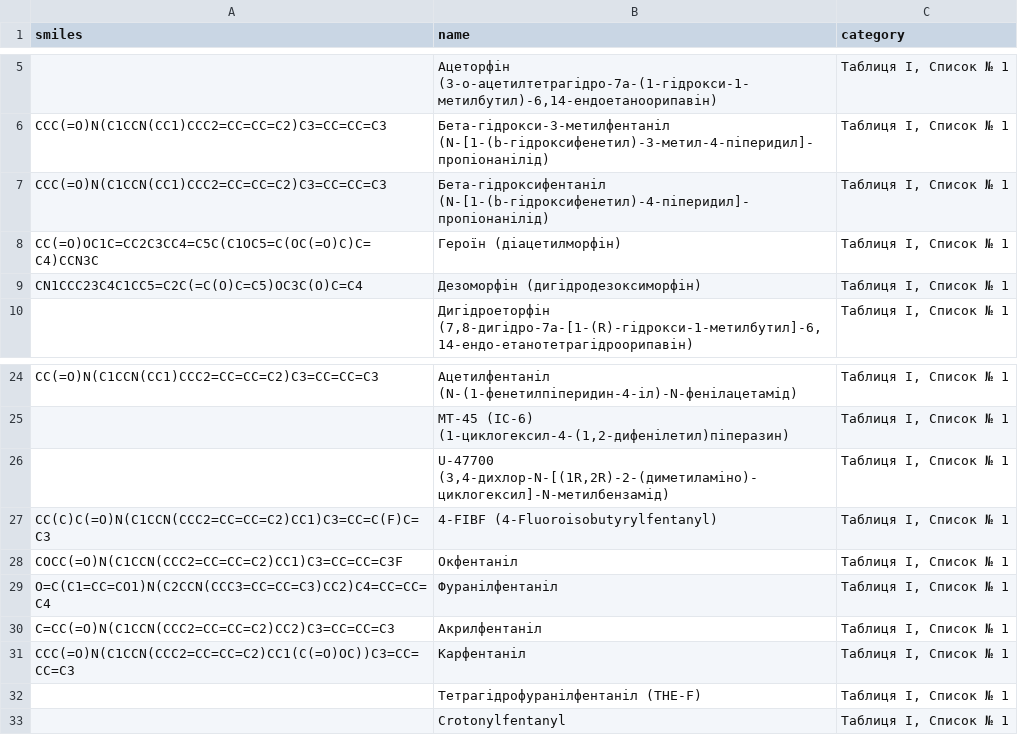
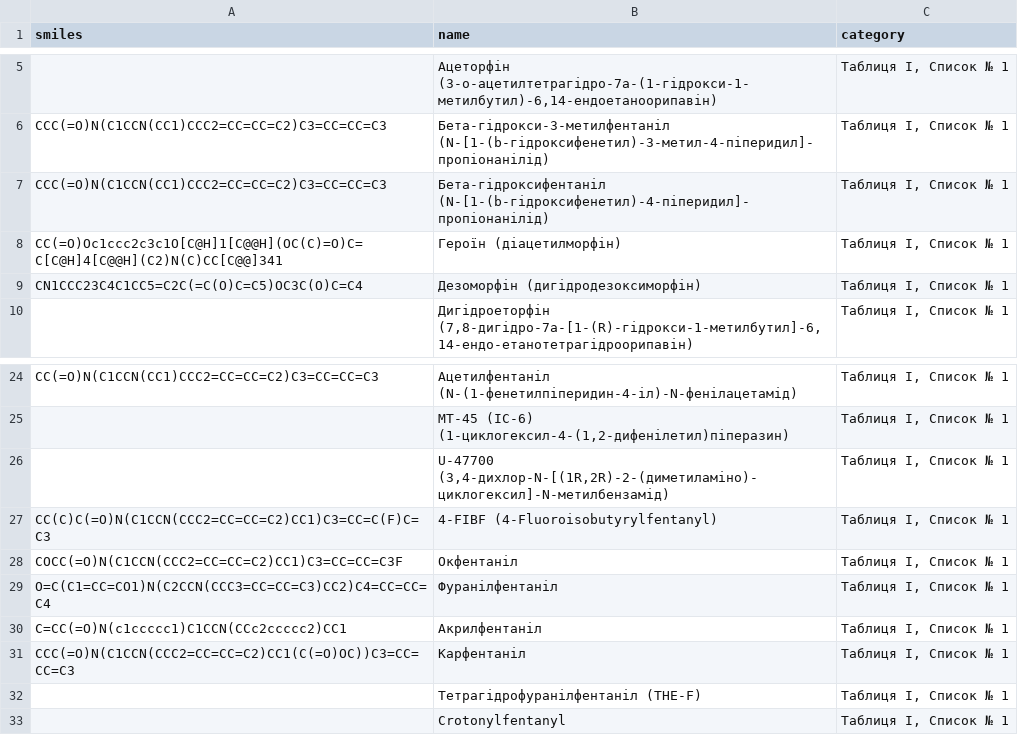
Before and after one commit to bumad260111-cloud/nps-checker, a CSV file: substances.csv, drawn as a sheet; only a part is shown, gaps mark what is left out.

Commit message:
substances.csv

```diff
--- a/substances.csv
+++ b/substances.csv
@@ -7,3 +7,3 @@
 "CCC(=O)N(C1CCN(CC1)CCC2=CC=CC=C2)C3=CC=CC=C3","Бета-гідроксифентаніл (N-[1-(b-гідроксифенетил)-4-піперидил]-пропіонанілід)","Таблиця I, Список № 1"
-"CC(=O)OC1C=CC2C3CC4=C5C(C1OC5=C(OC(=O)C)C=C4)CCN3C","Героїн (діацетилморфін)","Таблиця I, Список № 1"
+"CC(=O)Oc1ccc2c3c1O[C@H]1[C@@H](OC(C)=O)C=C[C@H]4[C@@H](C2)N(C)CC[C@@]341","Героїн (діацетилморфін)","Таблиця I, Список № 1"
 "CN1CCC23C4C1CC5=C2C(=C(O)C=C5)OC3C(O)C=C4","Дезоморфін (дигідродезоксиморфін)","Таблиця I, Список № 1"
@@ -29,3 +29,3 @@
 "O=C(C1=CC=CO1)N(C2CCN(CCC3=CC=CC=C3)CC2)C4=CC=CC=C4","Фуранілфентаніл","Таблиця I, Список № 1"
-"C=CC(=O)N(C1CCN(CCC2=CC=CC=C2)CC2)C3=CC=CC=C3","Акрилфентаніл","Таблиця I, Список № 1"
+"C=CC(=O)N(c1ccccc1)C1CCN(CCc2ccccc2)CC1","Акрилфентаніл","Таблиця I, Список № 1"
 "CCC(=O)N(C1CCN(CCC2=CC=CC=C2)CC1(C(=O)OC))C3=CC=CC=C3","Карфентаніл","Таблиця I, Список № 1"
```
